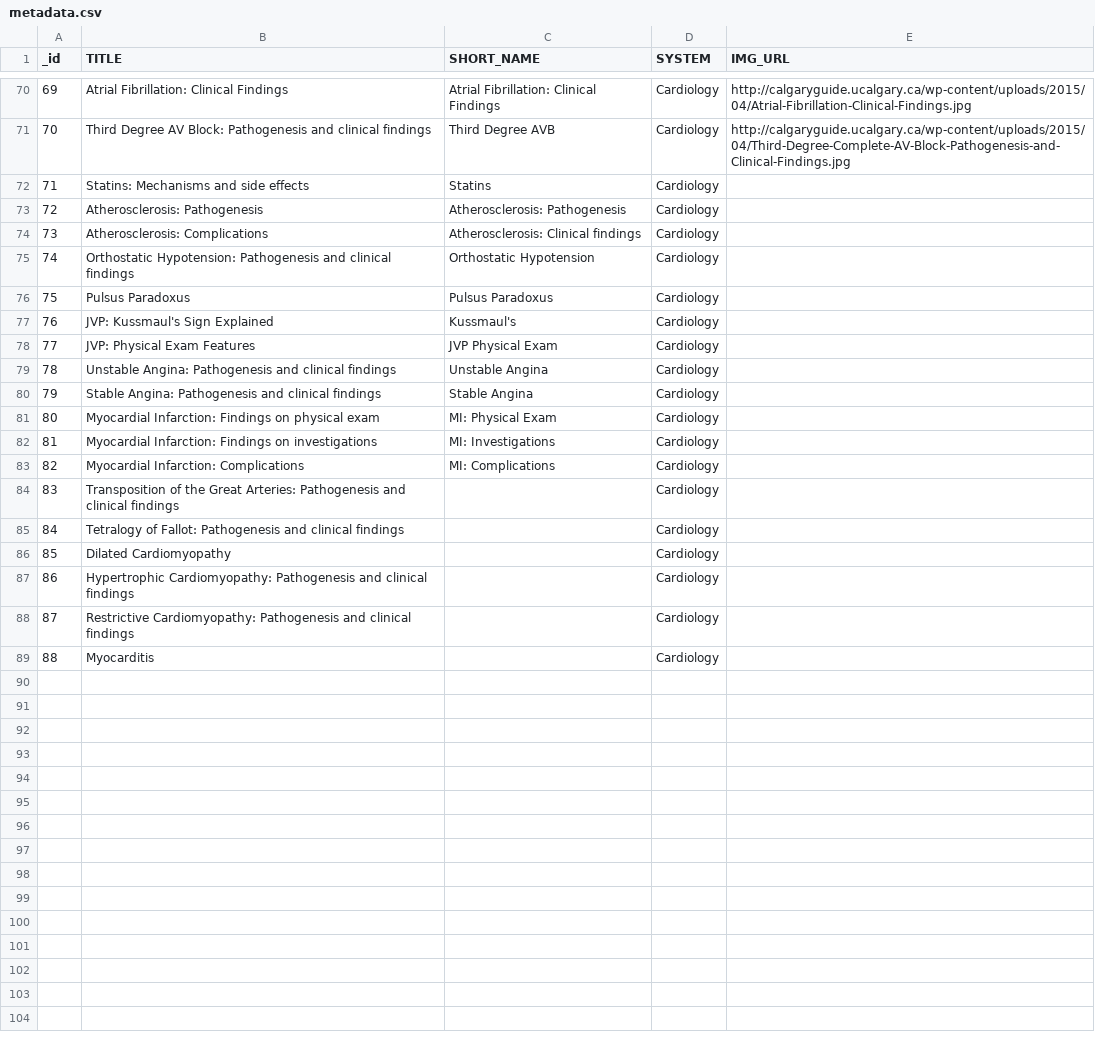
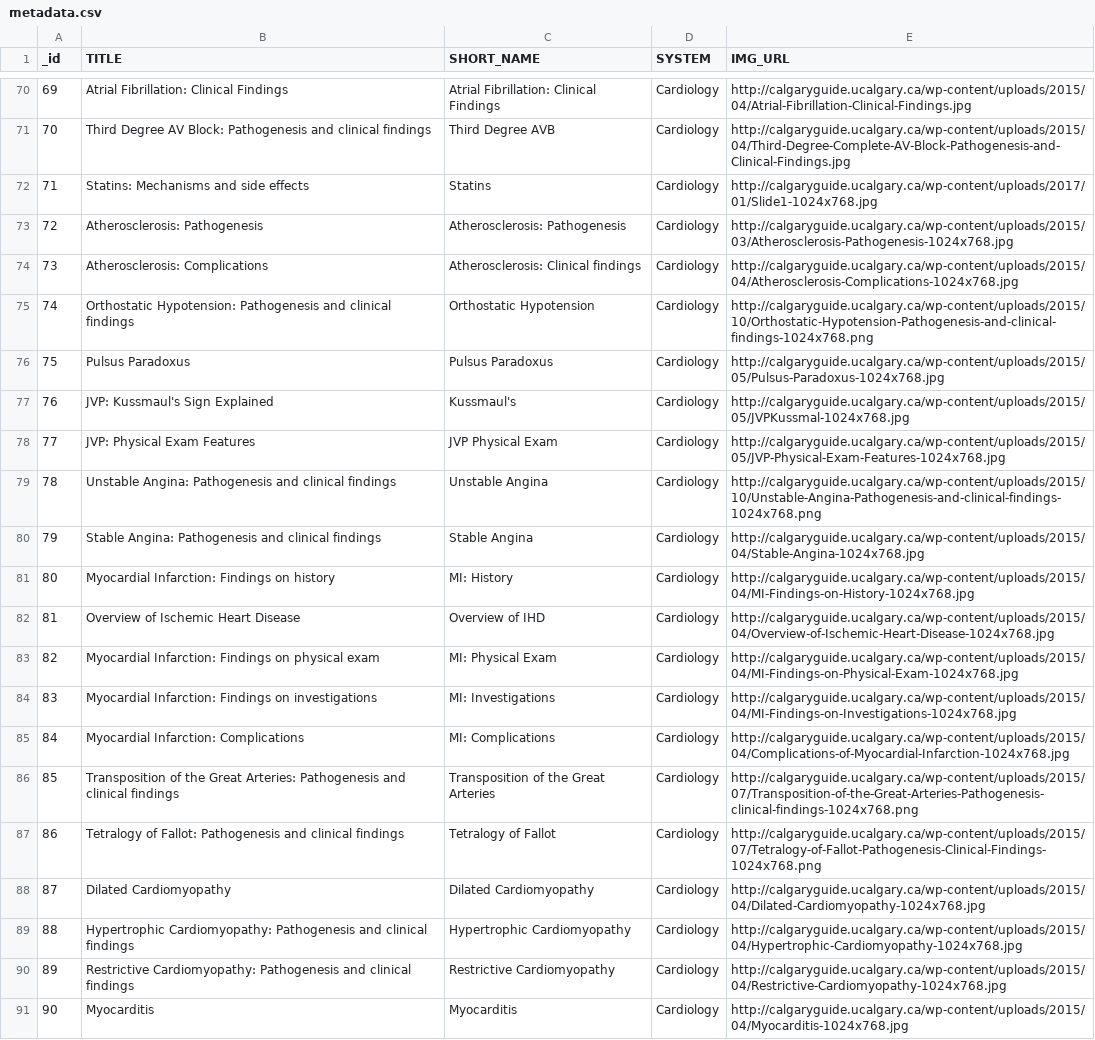
Before and after one commit to dolmstea/dolmstea.github.io, a CSV file: cg/metadata.csv, drawn as a sheet; only a part is shown, gaps mark what is left out; addresses are those after the commit; the diff names each change by its address in the sheet, - before the commit and + after, or states it on an @@ line.

Commit message:
Updated metadata.

```diff
--- a/cg/metadata.csv
+++ b/cg/metadata.csv
-E72 (IMG_URL): (empty)
+E72 (IMG_URL): http://calgaryguide.ucalgary.ca/wp-content/uploads/2017/01/Slide1-1024x768.jpg
-E73 (IMG_URL): (empty)
+E73 (IMG_URL): http://calgaryguide.ucalgary.ca/wp-content/uploads/2015/03/Atherosclerosis-Pathogenesis-1024x768.jpg
-E74 (IMG_URL): (empty)
+E74 (IMG_URL): http://calgaryguide.ucalgary.ca/wp-content/uploads/2015/04/Atherosclerosis-Complications-1024x768.jpg
-E75 (IMG_URL): (empty)
+E75 (IMG_URL): http://calgaryguide.ucalgary.ca/wp-content/uploads/2015/10/Orthostatic-Hypotension-Pathogenesis-and-clinical-findings-1024x768.png
-E76 (IMG_URL): (empty)
+E76 (IMG_URL): http://calgaryguide.ucalgary.ca/wp-content/uploads/2015/05/Pulsus-Paradoxus-1024x768.jpg
-E77 (IMG_URL): (empty)
+E77 (IMG_URL): http://calgaryguide.ucalgary.ca/wp-content/uploads/2015/05/JVPKussmal-1024x768.jpg
-E78 (IMG_URL): (empty)
+E78 (IMG_URL): http://calgaryguide.ucalgary.ca/wp-content/uploads/2015/05/JVP-Physical-Exam-Features-1024x768.jpg
-E79 (IMG_URL): (empty)
+E79 (IMG_URL): http://calgaryguide.ucalgary.ca/wp-content/uploads/2015/10/Unstable-Angina-Pathogenesis-and-clinical-findings-1024x768.png
-E80 (IMG_URL): (empty)
+E80 (IMG_URL): http://calgaryguide.ucalgary.ca/wp-content/uploads/2015/04/Stable-Angina-1024x768.jpg
+row 81: 80 | Myocardial Infarction: Findings on history | MI: History | Cardiology | http://calgaryguide.ucalgary.ca/wp-content/uploads/2015/04/MI-Findings-on-History-1024x768.jpg
+row 82: 81 | Overview of Ischemic Heart Disease | Overview of IHD | Cardiology | http://calgaryguide.ucalgary.ca/wp-content/uploads/2015/04/Overview-of-Ischemic-Heart-Disease-1024x768.jpg
@@ column A (_id) renumbered from row 83 down @@
-E83 (IMG_URL): (empty)
+E83 (IMG_URL): http://calgaryguide.ucalgary.ca/wp-content/uploads/2015/04/MI-Findings-on-Physical-Exam-1024x768.jpg
-E84 (IMG_URL): (empty)
+E84 (IMG_URL): http://calgaryguide.ucalgary.ca/wp-content/uploads/2015/04/MI-Findings-on-Investigations-1024x768.jpg
-E85 (IMG_URL): (empty)
+E85 (IMG_URL): http://calgaryguide.ucalgary.ca/wp-content/uploads/2015/04/Complications-of-Myocardial-Infarction-1024x768.jpg
-C86 (SHORT_NAME): (empty)
+C86 (SHORT_NAME): Transposition of the Great Arteries
-E86 (IMG_URL): (empty)
+E86 (IMG_URL): http://calgaryguide.ucalgary.ca/wp-content/uploads/2015/07/Transposition-of-the-Great-Arteries-Pathogenesis-clinical-findings-1024x768.png
-C87 (SHORT_NAME): (empty)
+C87 (SHORT_NAME): Tetralogy of Fallot
-E87 (IMG_URL): (empty)
+E87 (IMG_URL): http://calgaryguide.ucalgary.ca/wp-content/uploads/2015/07/Tetralogy-of-Fallot-Pathogenesis-Clinical-Findings-1024x768.png
-C88 (SHORT_NAME): (empty)
+C88 (SHORT_NAME): Dilated Cardiomyopathy
-E88 (IMG_URL): (empty)
+E88 (IMG_URL): http://calgaryguide.ucalgary.ca/wp-content/uploads/2015/04/Dilated-Cardiomyopathy-1024x768.jpg
-C89 (SHORT_NAME): (empty)
+C89 (SHORT_NAME): Hypertrophic Cardiomyopathy
-E89 (IMG_URL): (empty)
+E89 (IMG_URL): http://calgaryguide.ucalgary.ca/wp-content/uploads/2015/04/Hypertrophic-Cardiomyopathy-1024x768.jpg
-C90 (SHORT_NAME): (empty)
+C90 (SHORT_NAME): Restrictive Cardiomyopathy
-E90 (IMG_URL): (empty)
+E90 (IMG_URL): http://calgaryguide.ucalgary.ca/wp-content/uploads/2015/04/Restrictive-Cardiomyopathy-1024x768.jpg
-C91 (SHORT_NAME): (empty)
+C91 (SHORT_NAME): Myocarditis
-E91 (IMG_URL): (empty)
+E91 (IMG_URL): http://calgaryguide.ucalgary.ca/wp-content/uploads/2015/04/Myocarditis-1024x768.jpg
```
